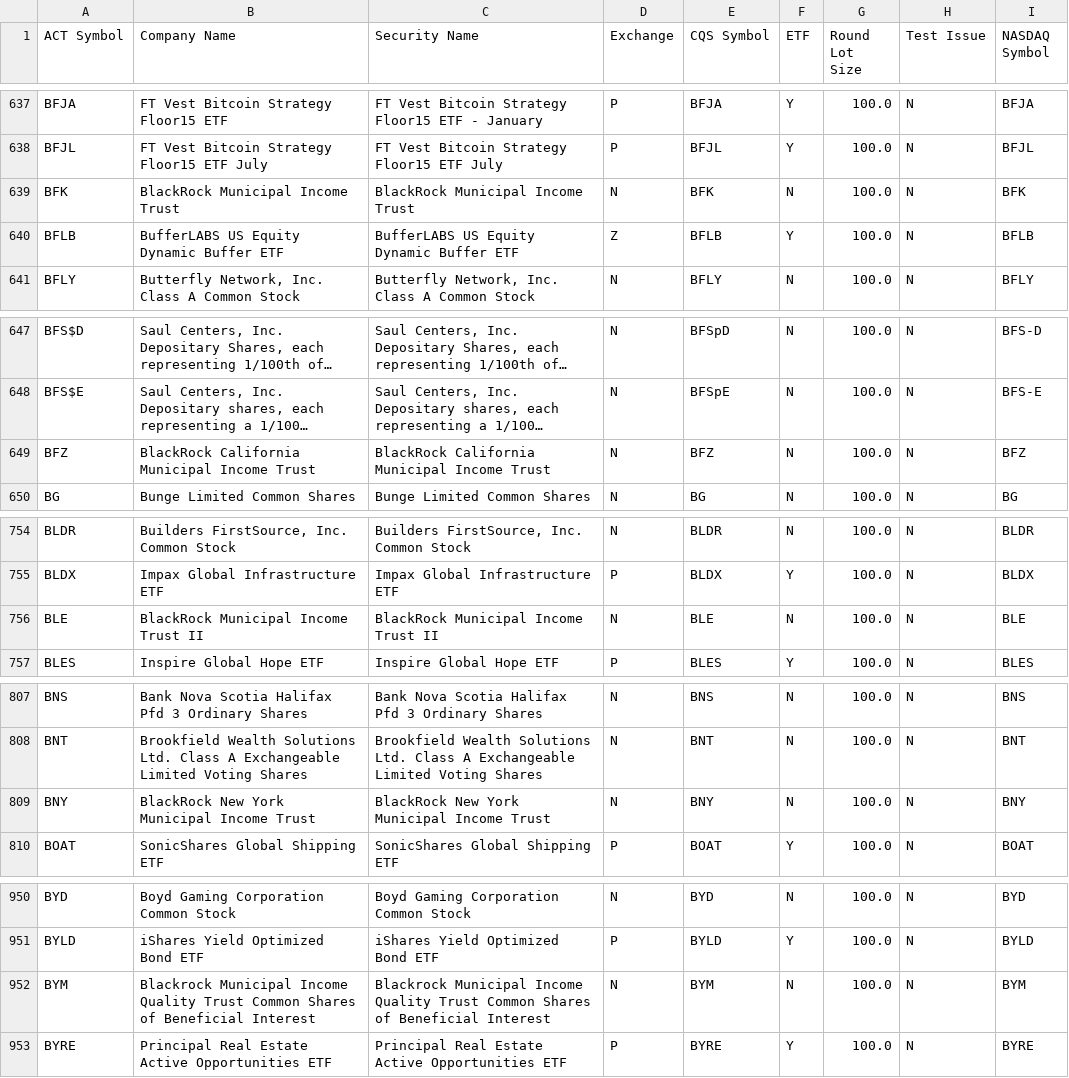
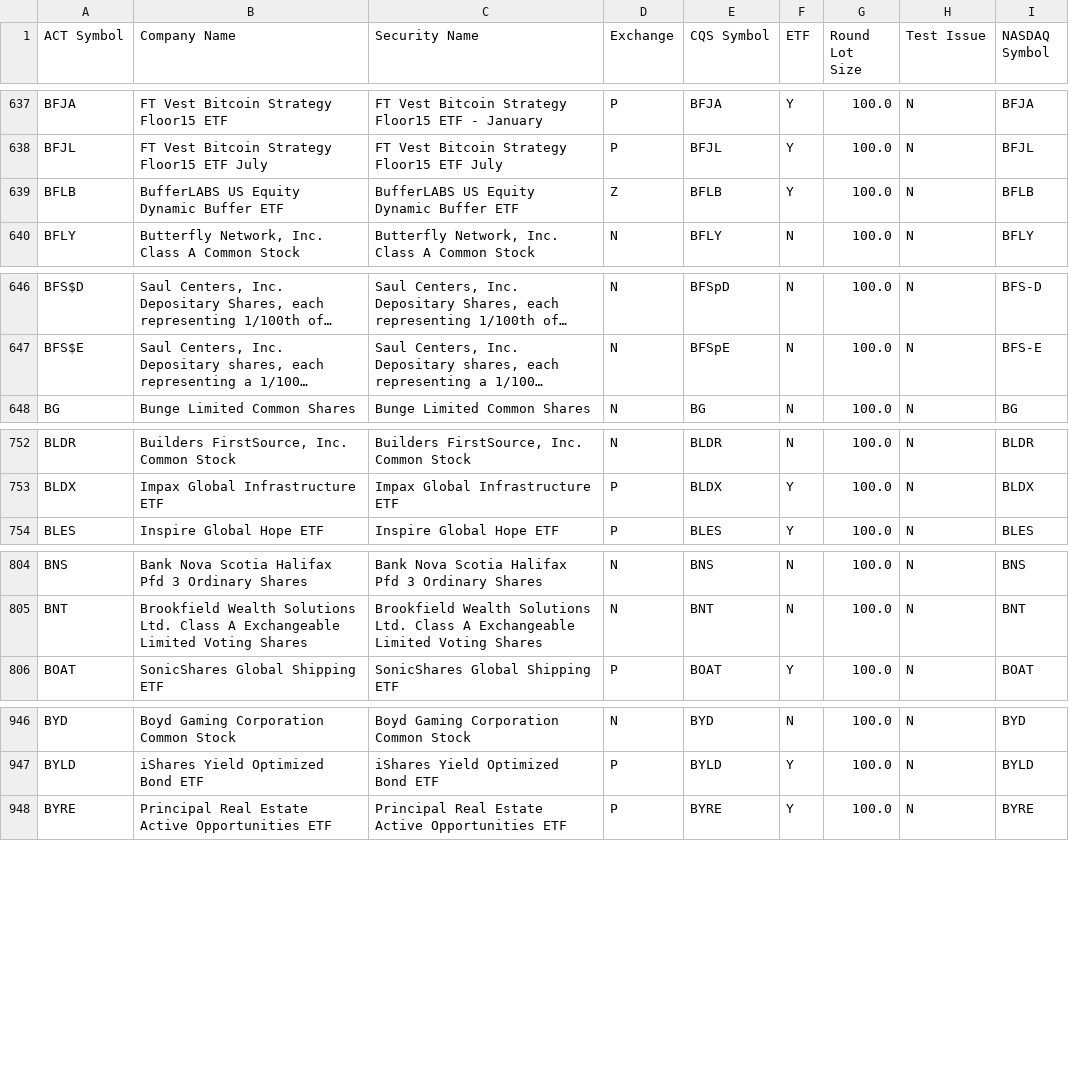
Before and after one commit to datasets/nyse-other-listings, a CSV file: data/other-listed.csv, drawn as a sheet; only a part is shown, gaps mark what is left out; long unchanged cells end in …; removed rows and columns are numbered as before the commit, all else as after; the diff covers the shown part only; the diff names each change by its address in the sheet, - before the commit and + after, or states it on an @@ line.

```diff
--- a/data/other-listed.csv
+++ b/data/other-listed.csv
-row 639: BFK | BlackRock Municipal Income Trust | BlackRock Municipal Income Trust | N | BFK | N | 100.0 | N | BFK
-row 649: BFZ | BlackRock California Municipal Income Trust | BlackRock California Municipal Income Trust | N | BFZ | N | 100.0 | N | BFZ
-row 756: BLE | BlackRock Municipal Income Trust II | BlackRock Municipal Income Trust II | N | BLE | N | 100.0 | N | BLE
-row 809: BNY | BlackRock New York Municipal Income Trust | BlackRock New York Municipal Income Trust | N | BNY | N | 100.0 | N | BNY
-row 952: BYM | Blackrock Municipal Income Quality Trust Common Shares of Beneficial Interest | Blackrock Municipal Income Quality Trust Common Shares of Beneficial Interest | N | BYM | N | 100.0 | N | BYM
```
Also changed, not shown: 1 added row, 2 removed rows and 4 edited cells elsewhere in this file, data/nyse-listed.csv.
